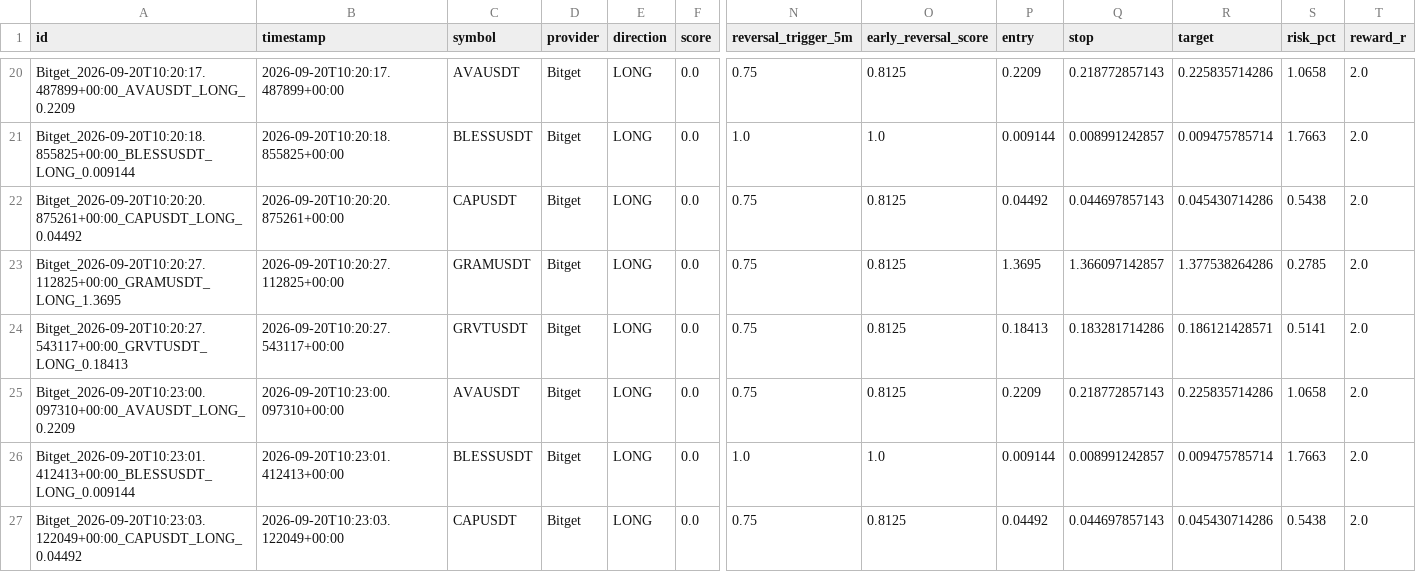
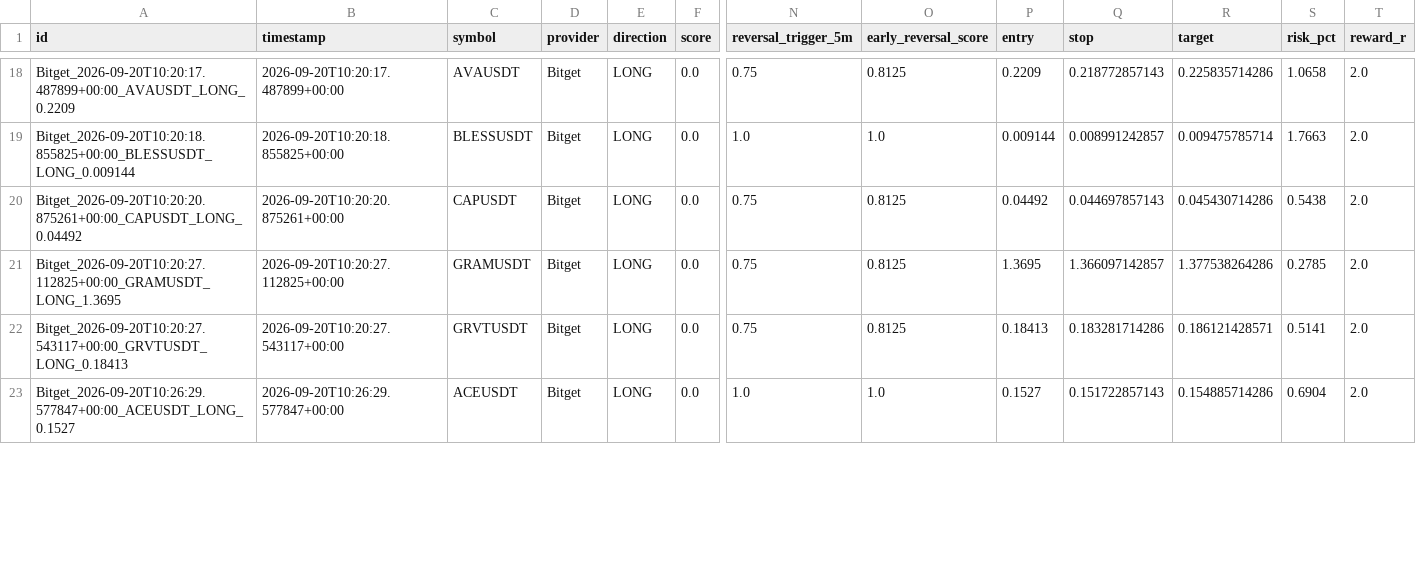
Before and after one commit to KikikJourney/Crypto-Scanner, a CSV file: data/scalping_action_history.csv, drawn as a sheet; only a part is shown, gaps mark what is left out; removed rows and columns are numbered as before the commit, all else as after; rows hold the shown columns only; the diff covers the shown part only; the diff names each change by its address in the sheet, - before the commit and + after, or states it on an @@ line.

```diff
--- a/data/scalping_action_history.csv
+++ b/data/scalping_action_history.csv
-row 25: Bitget_2026-09-20T10:23:00.097310+00:00_AVAUSDT_LONG_0.2209 | 2026-09-20T10:23:00.097310+00:00 | AVAUSDT | Bitget | LONG | 0.0 | 0.75 | 0.8125 | 0.2209 | 0.218772857143 | 0.225835714286 | 1.0658 | 2.0
-A23 (id): Bitget_2026-09-20T10:23:01.412413+00:00_BLESSUSDT_LONG_0.009144
+A23 (id): Bitget_2026-09-20T10:26:29.577847+00:00_ACEUSDT_LONG_0.1527
-B23 (timestamp): 2026-09-20T10:23:01.412413+00:00
+B23 (timestamp): 2026-09-20T10:26:29.577847+00:00
-C23 (symbol): BLESSUSDT
+C23 (symbol): ACEUSDT
-P23 (entry): 0.009144
+P23 (entry): 0.1527
-Q23 (stop): 0.008991242857
+Q23 (stop): 0.151722857143
-R23 (target): 0.009475785714
+R23 (target): 0.154885714286
-S23 (risk_pct): 1.7663
+S23 (risk_pct): 0.6904
-row 27: Bitget_2026-09-20T10:23:03.122049+00:00_CAPUSDT_LONG_0.04492 | 2026-09-20T10:23:03.122049+00:00 | CAPUSDT | Bitget | LONG | 0.0 | 0.75 | 0.8125 | 0.04492 | 0.044697857143 | 0.045430714286 | 0.5438 | 2.0
```
Also changed, not shown: 1 added row, 3 removed rows and 6 edited cells elsewhere in this file, data/actionable_signals.csv, data/scalping_forward_test.csv, 6 other files.
